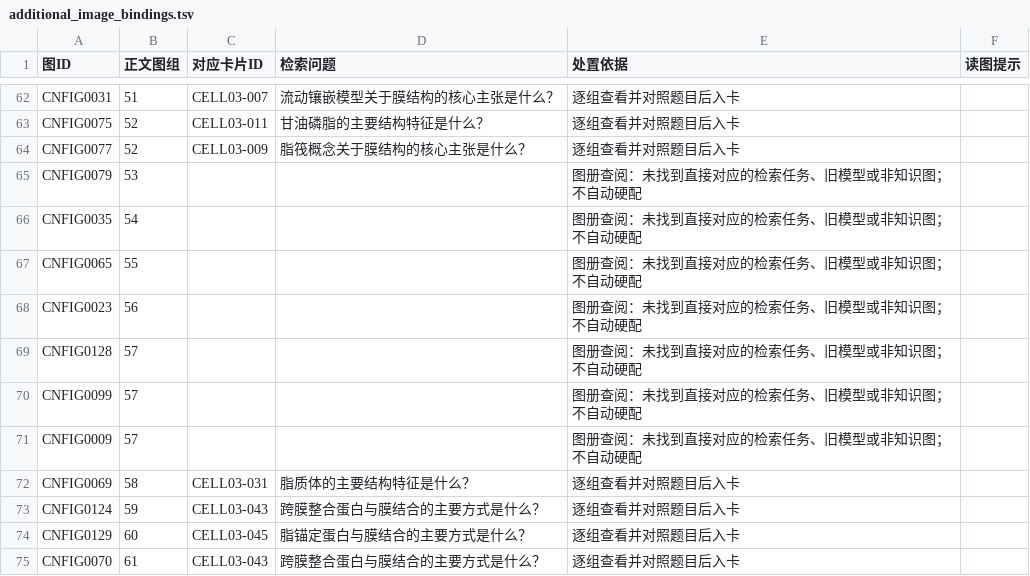
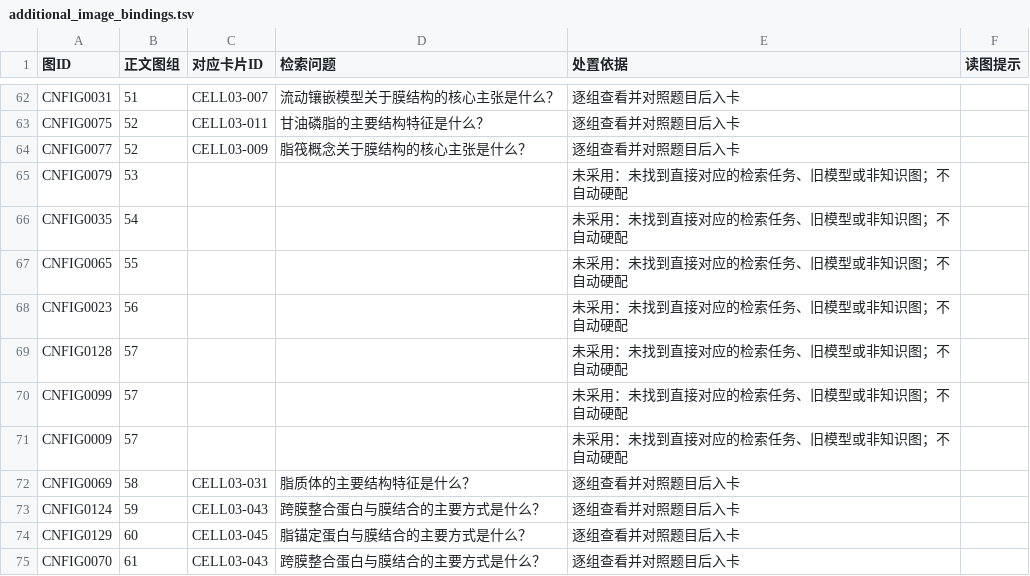
Before and after one commit to kazewwk/test, a TSV file: anki/SHU_Cell_Biology_Optimized/additional_image_bindings.tsv, drawn as a sheet; only a part is shown, gaps mark what is left out; the diff covers the shown part only.

```diff
--- a/anki/SHU_Cell_Biology_Optimized/additional_image_bindings.tsv
+++ b/anki/SHU_Cell_Biology_Optimized/additional_image_bindings.tsv
@@ -64,9 +64,9 @@ CNFIG0075	52	CELL03-011	甘油磷脂的主要结构特征是什么？	逐组查
 CNFIG0077	52	CELL03-009	脂筏概念关于膜结构的核心主张是什么？	逐组查看并对照题目后入卡	
-CNFIG0079	53			图册查阅：未找到直接对应的检索任务、旧模型或非知识图；不自动硬配	
-CNFIG0035	54			图册查阅：未找到直接对应的检索任务、旧模型或非知识图；不自动硬配	
-CNFIG0065	55			图册查阅：未找到直接对应的检索任务、旧模型或非知识图；不自动硬配	
-CNFIG0023	56			图册查阅：未找到直接对应的检索任务、旧模型或非知识图；不自动硬配	
-CNFIG0128	57			图册查阅：未找到直接对应的检索任务、旧模型或非知识图；不自动硬配	
-CNFIG0099	57			图册查阅：未找到直接对应的检索任务、旧模型或非知识图；不自动硬配	
-CNFIG0009	57			图册查阅：未找到直接对应的检索任务、旧模型或非知识图；不自动硬配	
+CNFIG0079	53			未采用：未找到直接对应的检索任务、旧模型或非知识图；不自动硬配	
+CNFIG0035	54			未采用：未找到直接对应的检索任务、旧模型或非知识图；不自动硬配	
+CNFIG0065	55			未采用：未找到直接对应的检索任务、旧模型或非知识图；不自动硬配	
+CNFIG0023	56			未采用：未找到直接对应的检索任务、旧模型或非知识图；不自动硬配	
+CNFIG0128	57			未采用：未找到直接对应的检索任务、旧模型或非知识图；不自动硬配	
+CNFIG0099	57			未采用：未找到直接对应的检索任务、旧模型或非知识图；不自动硬配	
+CNFIG0009	57			未采用：未找到直接对应的检索任务、旧模型或非知识图；不自动硬配	
 CNFIG0069	58	CELL03-031	脂质体的主要结构特征是什么？	逐组查看并对照题目后入卡	
```
Also changed, not shown: 61 edited cells elsewhere in this file, anki/SHU_Cell_Biology_Optimized/card_changes.tsv, anki/SHU_Cell_Biology_Optimized/english_coverage.tsv, 25 other files.
